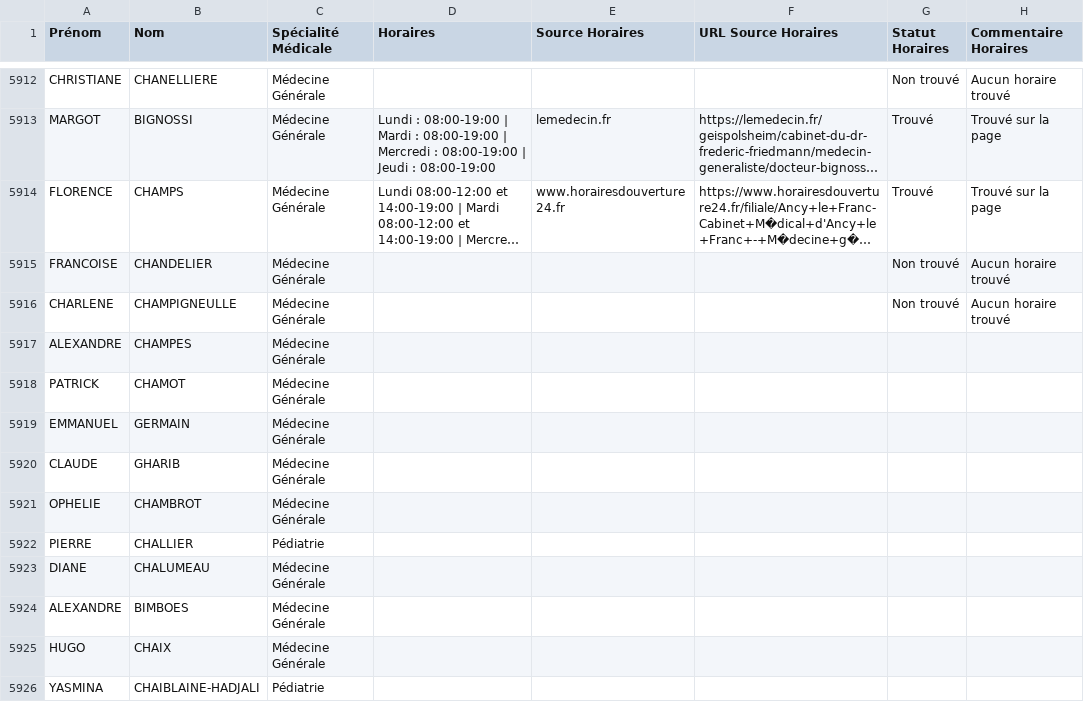
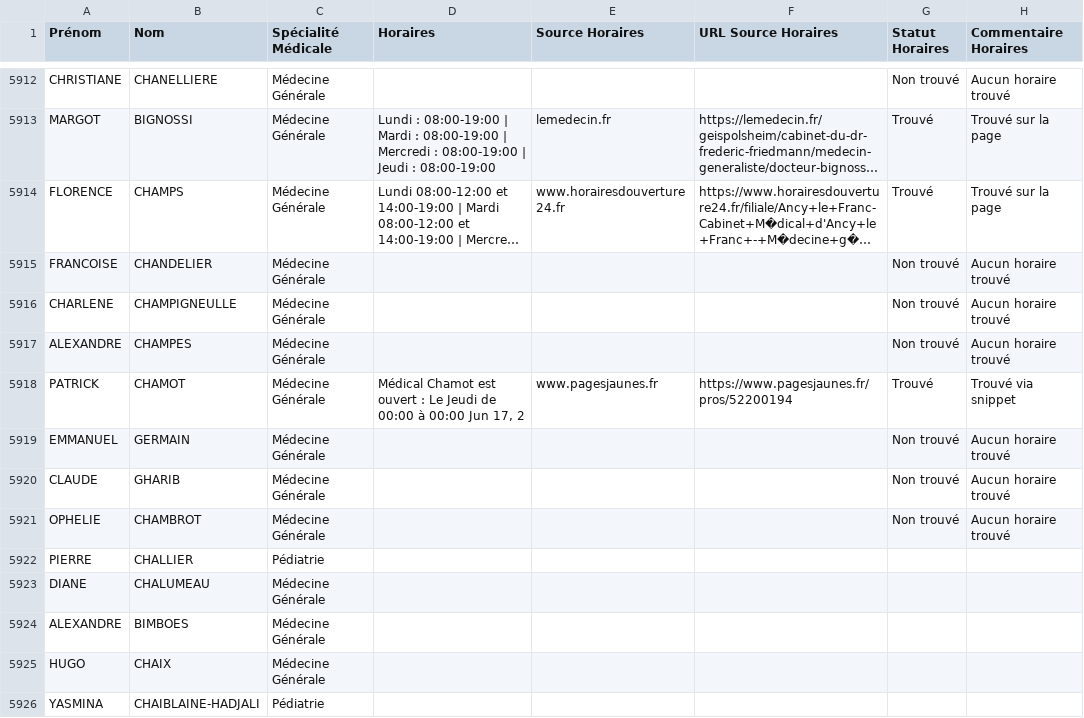
Before and after one commit to tsimokaza01-source/URL-8, a CSV file: medecins_horaires_enrichi.csv, drawn as a sheet; only a part is shown, gaps mark what is left out; long unchanged cells end in ….

```diff
--- a/medecins_horaires_enrichi.csv
+++ b/medecins_horaires_enrichi.csv
@@ -5916,7 +5916,7 @@ FRANCOISE;CHANDELIER;Médecine Générale;;;;Non trouvé;Aucun horaire trouvé
 CHARLENE;CHAMPIGNEULLE;Médecine Générale;;;;Non trouvé;Aucun horaire trouvé
-ALEXANDRE;CHAMPES;Médecine Générale;;;;;
-PATRICK;CHAMOT;Médecine Générale;;;;;
-EMMANUEL;GERMAIN;Médecine Générale;;;;;
-CLAUDE;GHARIB;Médecine Générale;;;;;
-OPHELIE;CHAMBROT;Médecine Générale;;;;;
+ALEXANDRE;CHAMPES;Médecine Générale;;;;Non trouvé;Aucun horaire trouvé
+PATRICK;CHAMOT;Médecine Générale;Médical Chamot est ouvert : Le Jeudi de 00:00 à 00:00 Jun 17, 2;www.pagesjaunes.fr;https://www.pagesjaunes.fr/pros/52200194;Trouvé;Trouvé via snippet
+EMMANUEL;GERMAIN;Médecine Générale;;;;Non trouvé;Aucun horaire trouvé
+CLAUDE;GHARIB;Médecine Générale;;;;Non trouvé;Aucun horaire trouvé
+OPHELIE;CHAMBROT;Médecine Générale;;;;Non trouvé;Aucun horaire trouvé
 PIERRE;CHALLIER;Pédiatrie;;;;;
```
